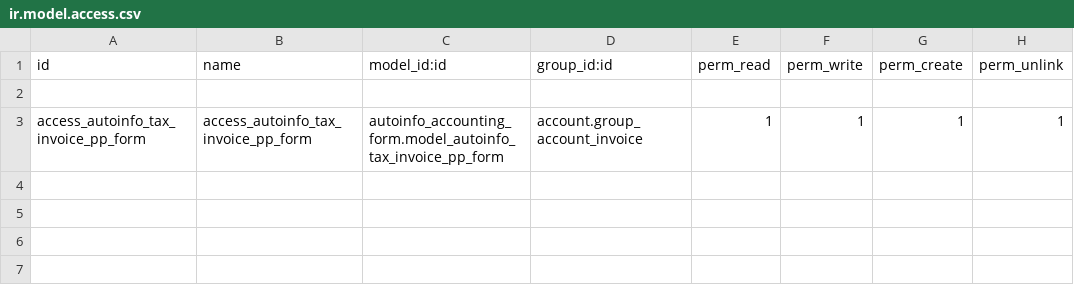
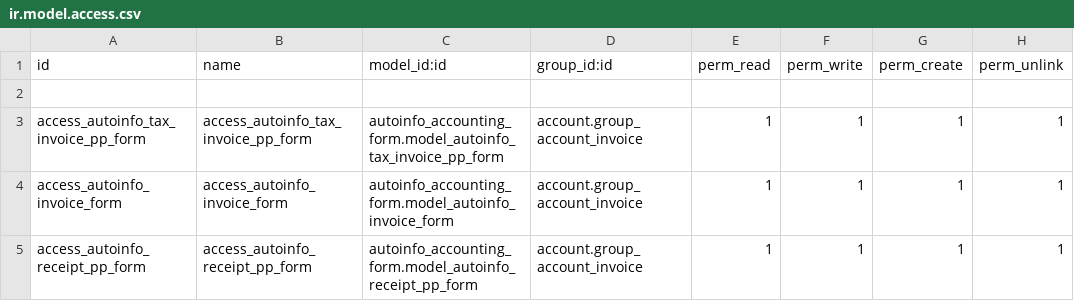
Before and after one commit to nattanonvs/autoinfo_fixes_accounting_runtime_guard, a CSV file: autoinfo_accounting_form/security/ir.model.access.csv, drawn as a sheet; the diff names each change by its address in the sheet, - before the commit and + after, or states it on an @@ line.

Commit message:
[U]module autoinfo_accounting_form version 1.4 - Fix task A433-T92, A433-T93, A433-T94

```diff
--- a/autoinfo_accounting_form/security/ir.model.access.csv
+++ b/autoinfo_accounting_form/security/ir.model.access.csv
+row 4: access_autoinfo_invoice_form | access_autoinfo_invoice_form | autoinfo_accounting_form.model_autoinfo_invoice_form | account.group_account_invoice | 1 | 1 | 1 | 1
+row 5: access_autoinfo_receipt_pp_form | access_autoinfo_receipt_pp_form | autoinfo_accounting_form.model_autoinfo_receipt_pp_form | account.group_account_invoice | 1 | 1 | 1 | 1
```
Also changed, not shown: 9 other files.
